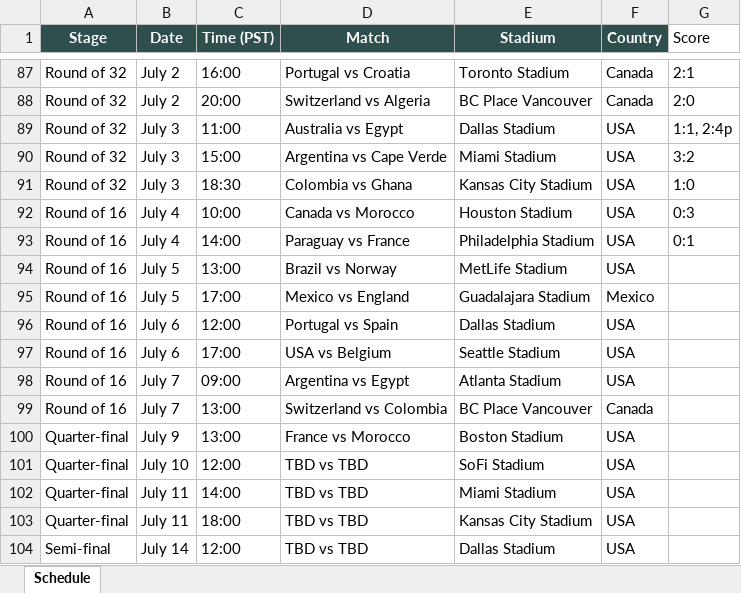
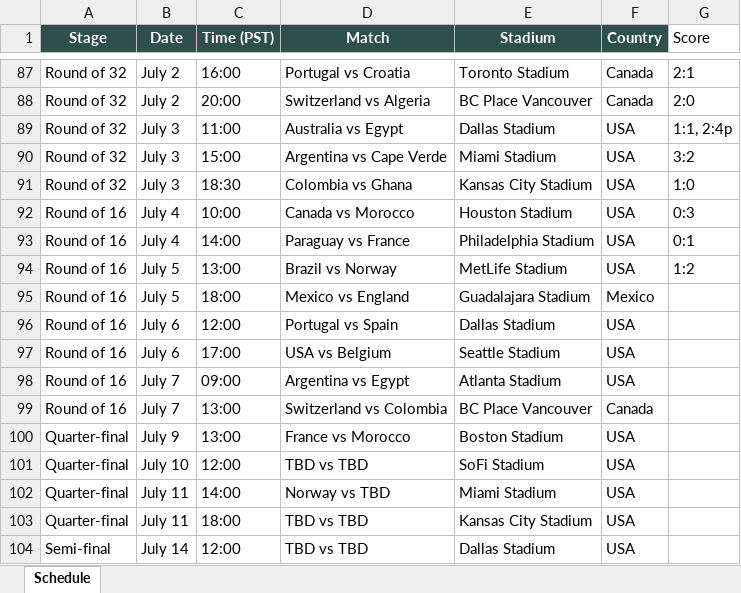
Before and after one commit to brewingithot/FIFA26_schedule, an Excel workbook: 2026_FIFA_World_Cup_Schedule.xlsx, sheet Schedule, drawn as a sheet; only a part is shown, gaps mark what is left out; values as stored, in another font and other column widths than the file's, no borders; the diff names each change by its address in the sheet, - before the commit and + after, or states it on an @@ line.

Commit message:
fix Mexico vs England kickoff time

```diff
--- a/2026_FIFA_World_Cup_Schedule.xlsx (sheet Schedule)
+++ b/2026_FIFA_World_Cup_Schedule.xlsx (sheet Schedule)
-G94 (Score): (empty)
+G94 (Score): 1:2
-C95 (Time (PST)): 17:00
+C95 (Time (PST)): 18:00
-D102 (Match): TBD vs TBD
+D102 (Match): Norway vs TBD
```
Also changed, not shown: 2 other files.
